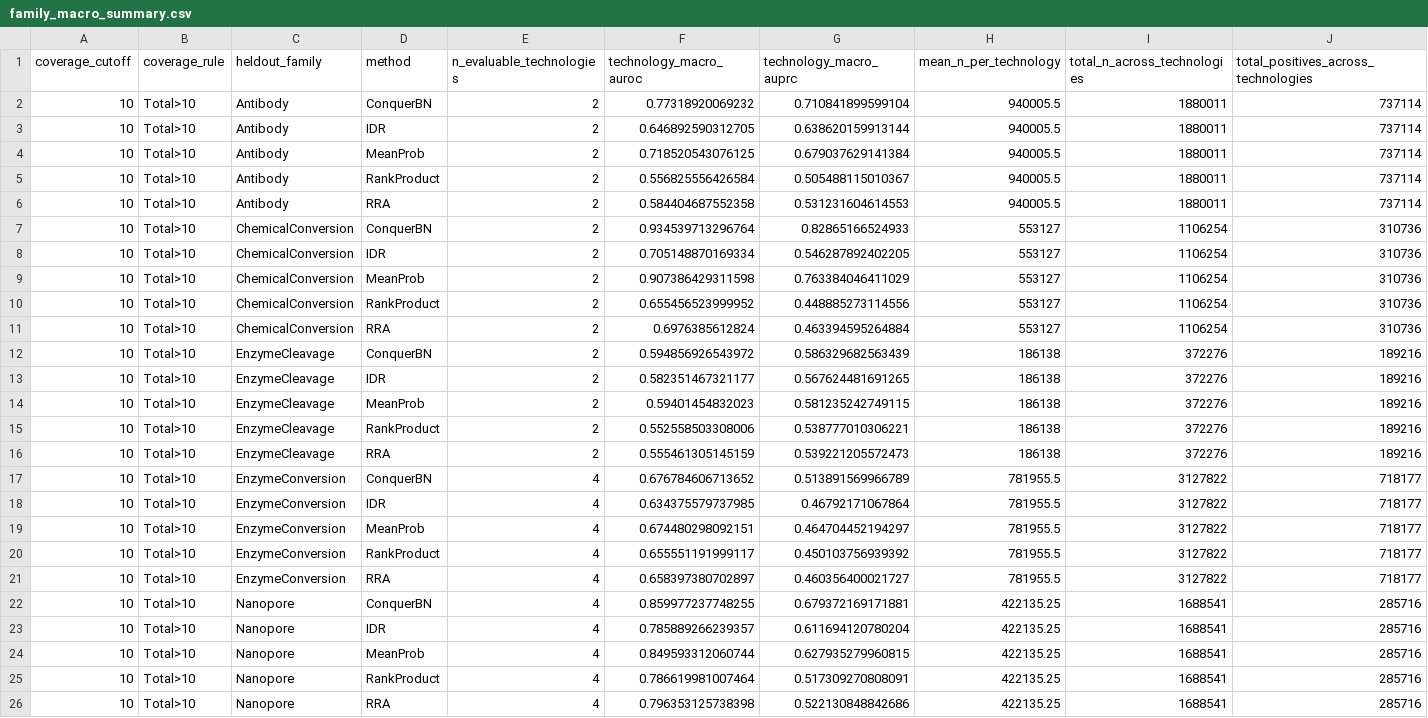
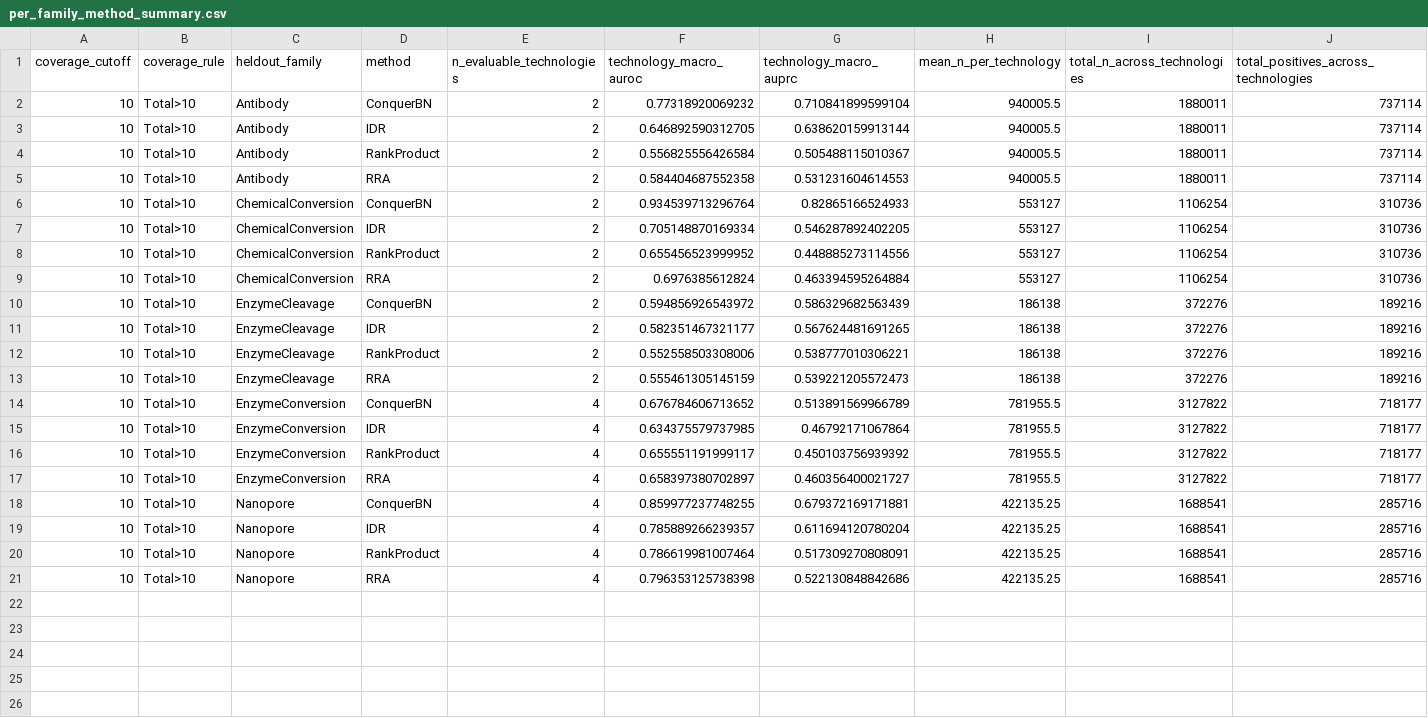
Before and after one commit to Ci-yo/SURF-2026-ConquerNet-Benchmarking, a CSV file: analysis/01_loto_lofo/results/LOFO/per_family_method_summary.csv (was analysis/01_loto_lofo/results/LOFO/family_macro_summary.csv), drawn as a sheet; only a part is shown; rows hold the shown columns only; the diff names each change by its address in the sheet, - before the commit and + after, or states it on an @@ line.

```diff
--- a/analysis/01_loto_lofo/results/LOFO/family_macro_summary.csv
+++ b/analysis/01_loto_lofo/results/LOFO/per_family_method_summary.csv
-row 4: 10 | Total>10 | Antibody | MeanProb | 2 | 0.718520543076125 | 0.679037629141384 | 940005.5 | 1880011 | 737114
-row 9: 10 | Total>10 | ChemicalConversion | MeanProb | 2 | 0.907386429311598 | 0.763384046411029 | 553127 | 1106254 | 310736
-row 14: 10 | Total>10 | EnzymeCleavage | MeanProb | 2 | 0.59401454832023 | 0.581235242749115 | 186138 | 372276 | 189216
-row 19: 10 | Total>10 | EnzymeConversion | MeanProb | 4 | 0.674480298092151 | 0.464704452194297 | 781955.5 | 3127822 | 718177
-row 24: 10 | Total>10 | Nanopore | MeanProb | 4 | 0.849593312060744 | 0.627935279960815 | 422135.25 | 1688541 | 285716
```
Also changed, not shown: MANIFEST_SHA256.tsv, analysis/01_loto_lofo/results/LOFO/per_technology_metrics.csv, 47 other files.
